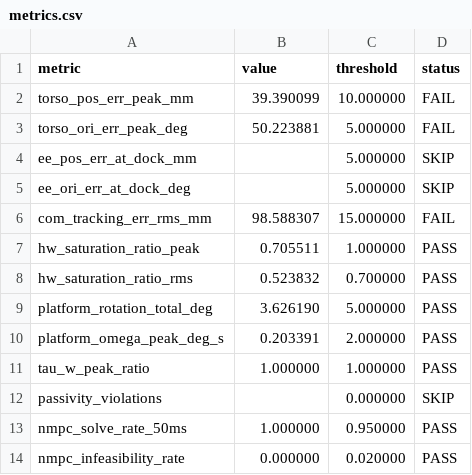
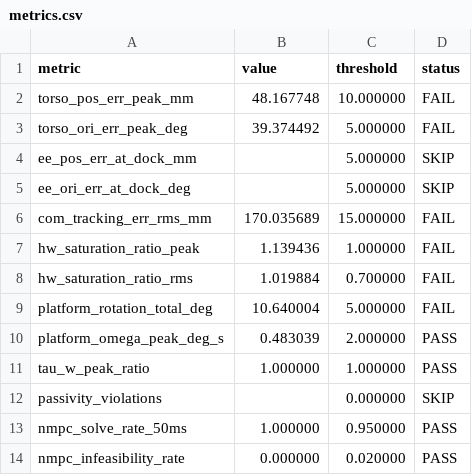
Before and after one commit to OcelotIC/CrawlBot_control, a CSV file: results/M7_1pct_1step_v8/metrics.csv, drawn as a sheet.

```diff
--- a/results/M7_1pct_1step_v8/metrics.csv
+++ b/results/M7_1pct_1step_v8/metrics.csv
@@ -1,11 +1,11 @@
 metric,value,threshold,status
-torso_pos_err_peak_mm,39.390099,10.000000,FAIL
-torso_ori_err_peak_deg,50.223881,5.000000,FAIL
+torso_pos_err_peak_mm,48.167748,10.000000,FAIL
+torso_ori_err_peak_deg,39.374492,5.000000,FAIL
 ee_pos_err_at_dock_mm,,5.000000,SKIP
 ee_ori_err_at_dock_deg,,5.000000,SKIP
-com_tracking_err_rms_mm,98.588307,15.000000,FAIL
-hw_saturation_ratio_peak,0.705511,1.000000,PASS
-hw_saturation_ratio_rms,0.523832,0.700000,PASS
-platform_rotation_total_deg,3.626190,5.000000,PASS
-platform_omega_peak_deg_s,0.203391,2.000000,PASS
+com_tracking_err_rms_mm,170.035689,15.000000,FAIL
+hw_saturation_ratio_peak,1.139436,1.000000,FAIL
+hw_saturation_ratio_rms,1.019884,0.700000,FAIL
+platform_rotation_total_deg,10.640004,5.000000,FAIL
+platform_omega_peak_deg_s,0.483039,2.000000,PASS
 tau_w_peak_ratio,1.000000,1.000000,PASS
```
Also changed, not shown: 12 other files.
